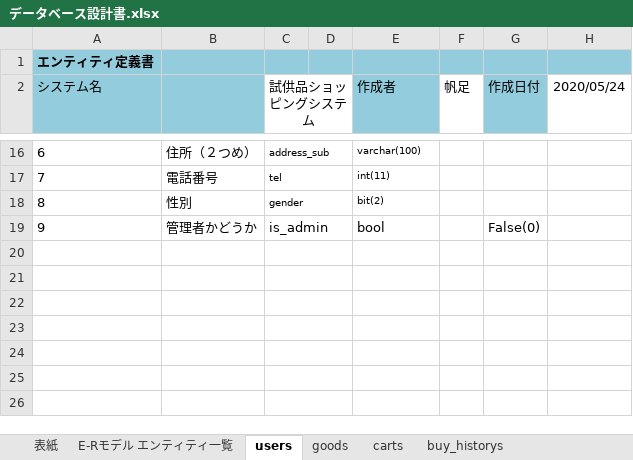
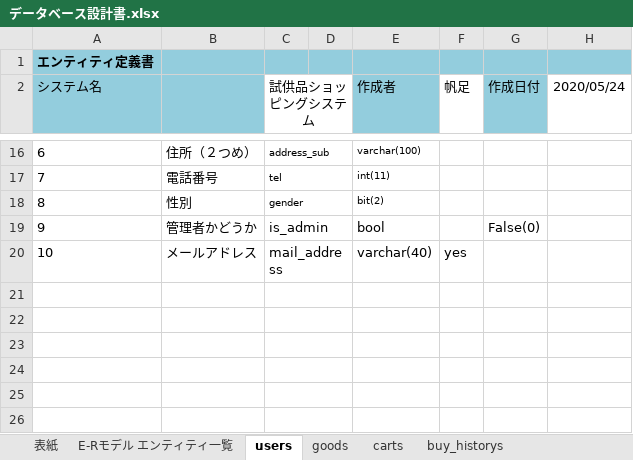
Before and after one commit to hoashi-akane/sample-shopping-system, an Excel workbook: document/DB/データベース設計書.xlsx, sheet users, drawn as a sheet; only a part is shown, gaps mark what is left out; values as stored, in another font and other column widths than the file's, no borders; the diff names each change by its address in the sheet, - before the commit and + after, or states it on an @@ line.

Commit message:
変更：db設計書

```diff
--- a/document/DB/データベース設計書.xlsx (sheet users)
+++ b/document/DB/データベース設計書.xlsx (sheet users)
-row 20: (empty)
+row 20: 10 | メールアドレス | mail_address |  | varchar(40) | yes
```
Also changed, not shown: charts or pictures.
